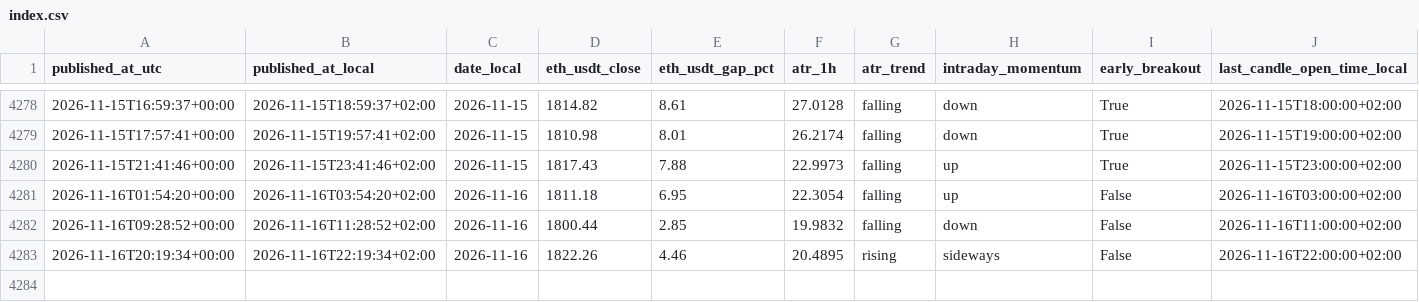
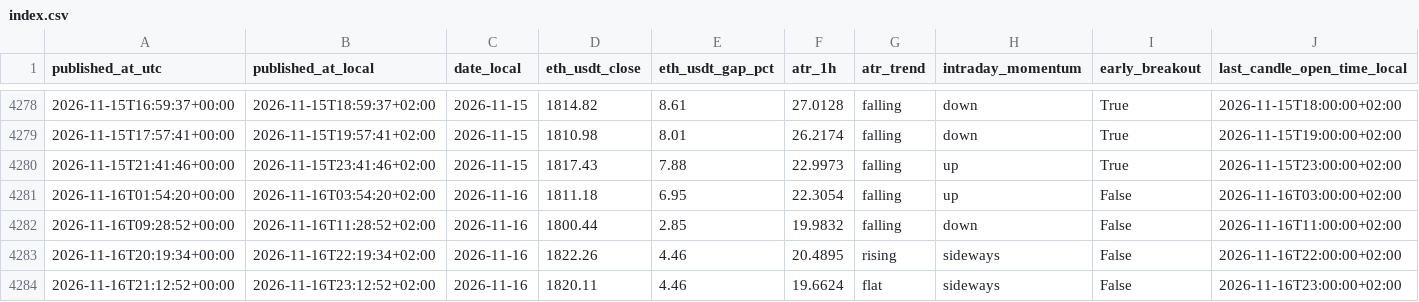
Before and after one commit to myslostelfgaming-collab/crypto-deployment-signal, a CSV file: data/history/index.csv, drawn as a sheet; only a part is shown, gaps mark what is left out; rows hold the shown columns only; the diff names each change by its address in the sheet, - before the commit and + after, or states it on an @@ line.

```diff
--- a/data/history/index.csv
+++ b/data/history/index.csv
+row 4284: 2026-11-16T21:12:52+00:00 | 2026-11-16T23:12:52+02:00 | 2026-11-16 | 1820.11 | 4.46 | 19.6624 | flat | sideways | False | 2026-11-16T23:00:00+02:00
```
Also changed, not shown: data/luno/luno_price_proxy_history_v1.csv, data/luno/luno_shadow_entries_v1.csv, 27 other files.
